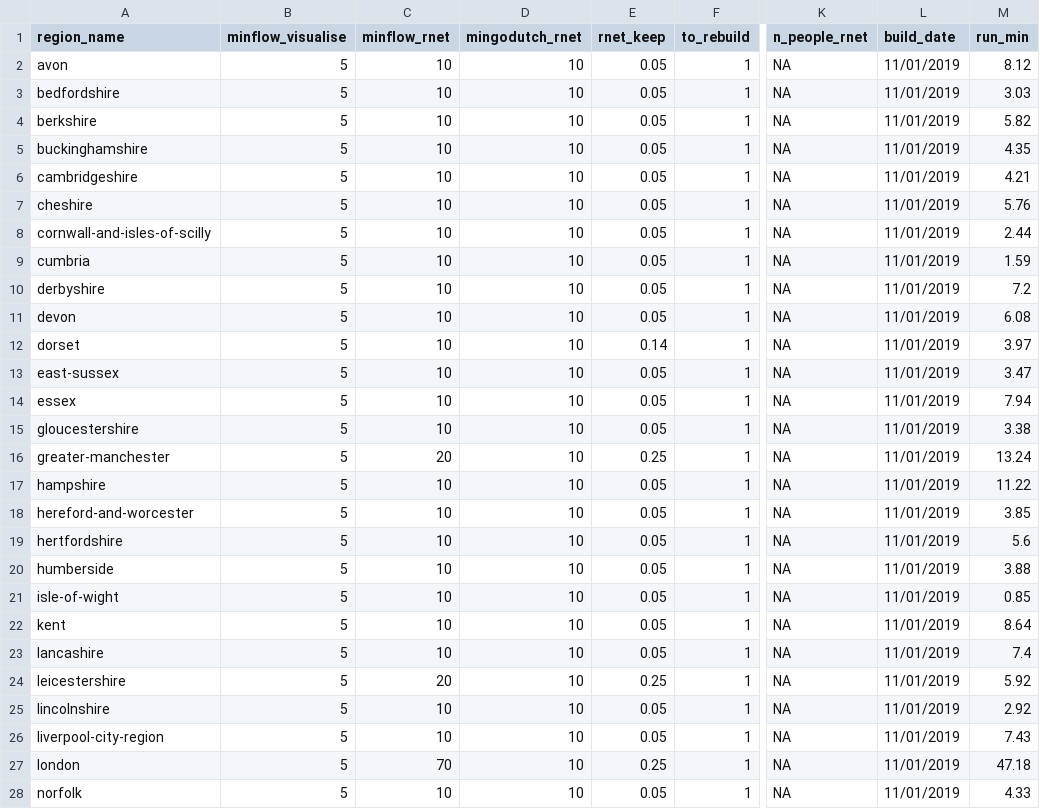
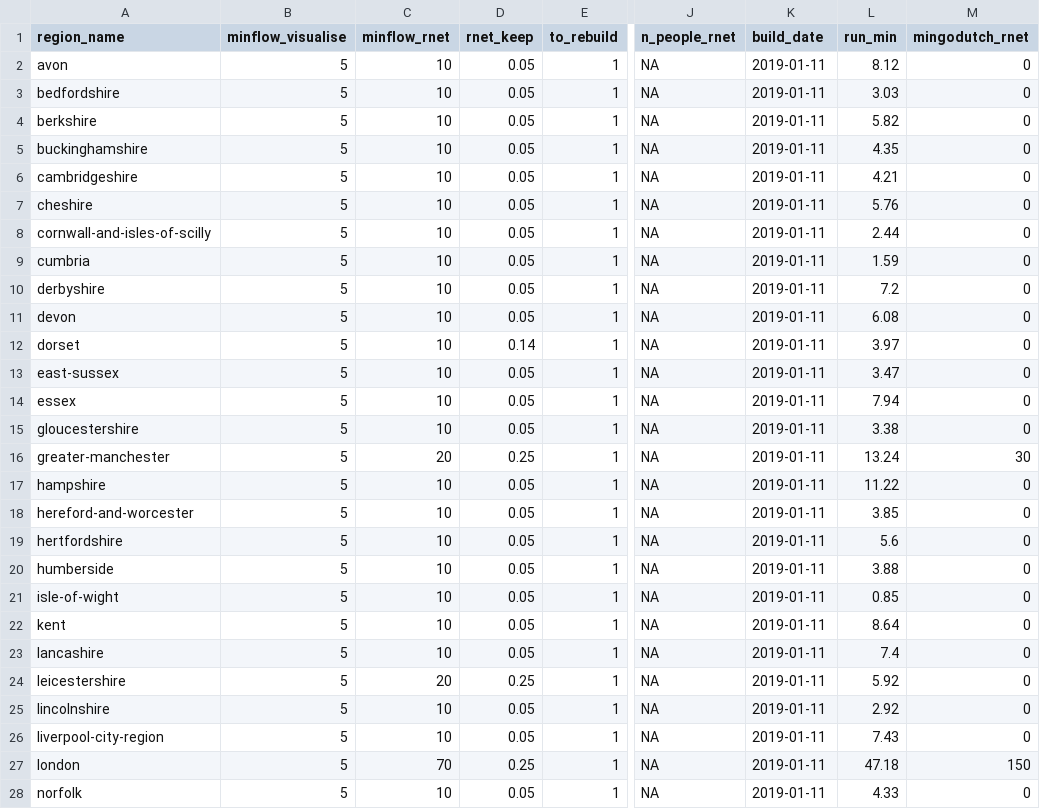
Before and after one commit to npct/pct-scripts, a CSV file: commute/lsoa/build_params_pct_region.csv, drawn as a sheet; only a part is shown, gaps mark what is left out; removed rows and columns are numbered as before the commit, all else as after; the diff covers the shown part only; the diff names each change by its address in the sheet, - before the commit and + after, or states it on an @@ line.

Commit message:
Update column name - cc @Annagoodman1

```diff
--- a/commute/lsoa/build_params_pct_region.csv
+++ b/commute/lsoa/build_params_pct_region.csv
-column D (mingodutch_rnet), rows 2-28: all 10
+column M (mingodutch_rnet), rows 2-28: 0 | 0 | 0 | 0 | 0 | 0 | 0 | 0 | 0 | 0 | 0 | 0 | 0 | 0 | 30 | 0 | 0 | 0 | 0 | 0 | 0 | 0 | 0 | 0 | 0 | 150 | 0
-K2:K28 (build_date): 11/01/2019
+K2:K28 (build_date): 2019-01-11
```
Also changed, not shown: 18 edited cells elsewhere in this file.
